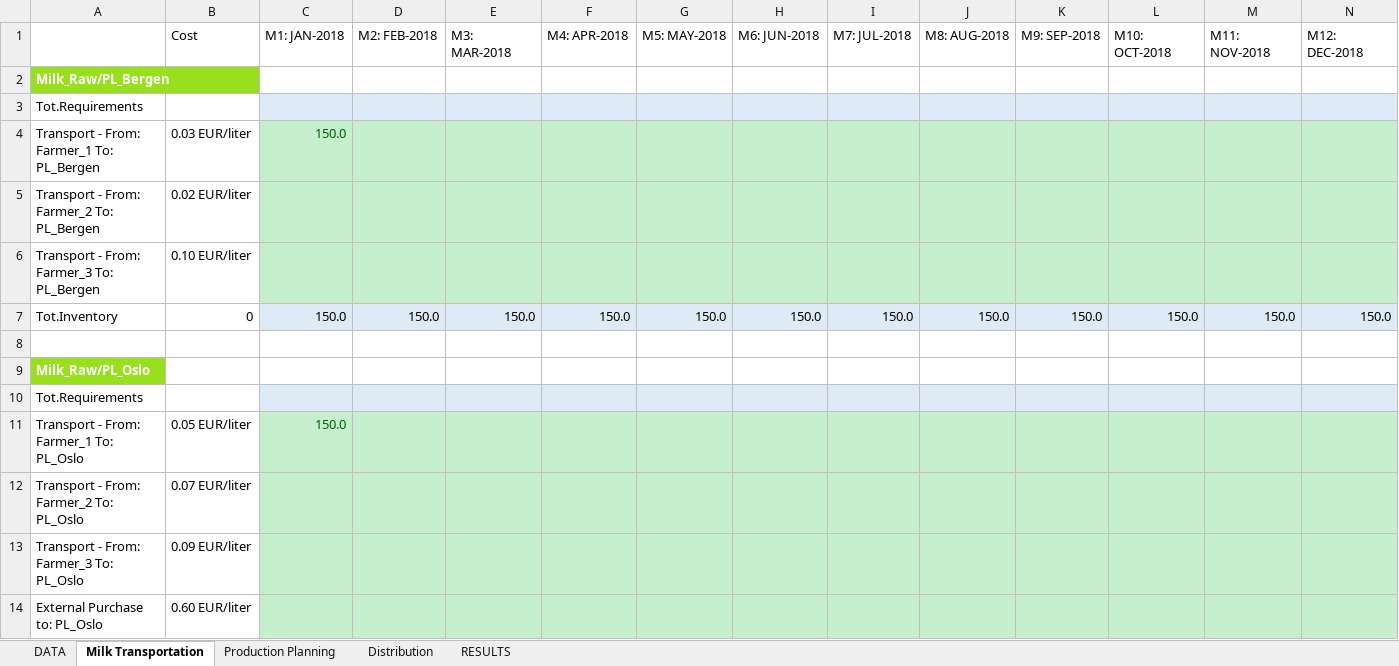
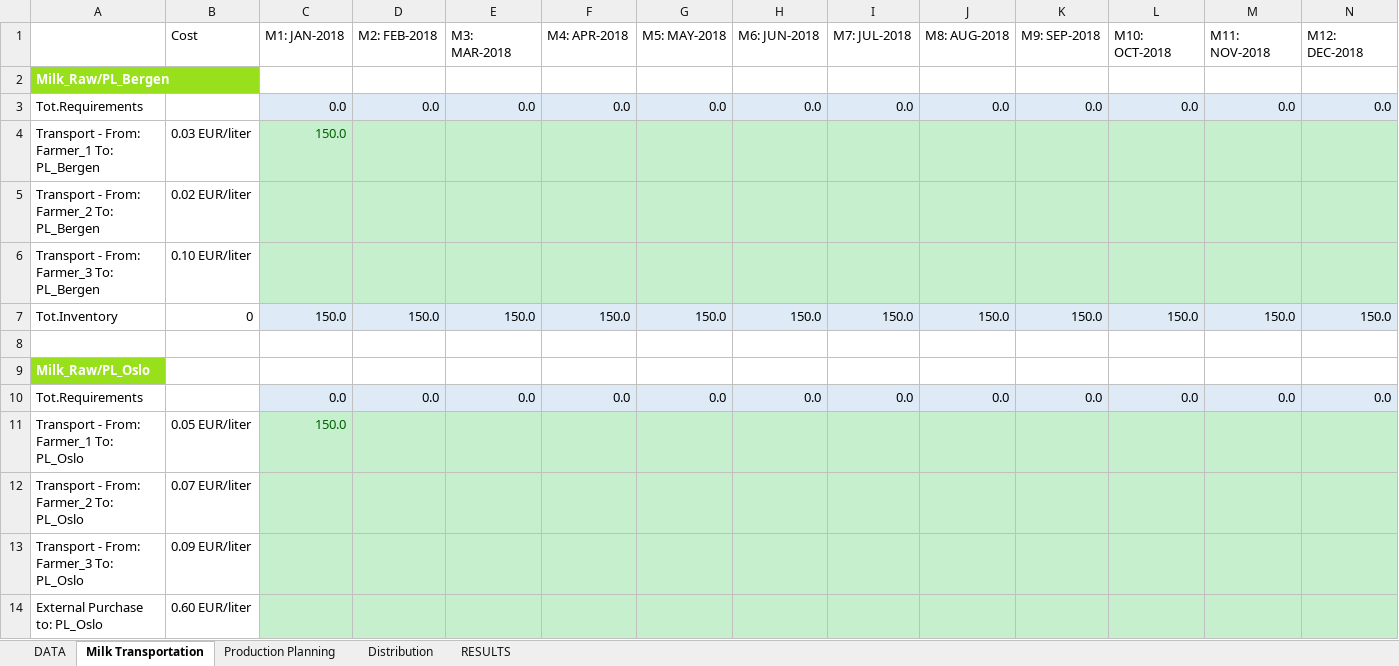
Before and after one commit to r0667002/Productinnovatie, an Excel workbook: 40_OMPCase_Template_Final_Formula.xlsx, sheet Milk Transportation, drawn as a sheet; only a part is shown; values as stored, in another font and other column widths than the file's, no borders; conditional formats not drawn; removed rows and columns are numbered as before the commit, all else as after; the diff names each change by its address in the sheet, - before the commit and + after, or states it on an @@ line.

Commit message:
Update 40_OMPCase_Template_Final_Formula.xlsx

```diff
--- a/40_OMPCase_Template_Final_Formula.xlsx (sheet Milk Transportation)
+++ b/40_OMPCase_Template_Final_Formula.xlsx (sheet Milk Transportation)
-row 3: Tot.Requirements
+row 3: Tot.Requirements |  | 0.0 | 0.0 | 0.0 | 0.0 | 0.0 | 0.0 | 0.0 | 0.0 | 0.0 | 0.0 | 0.0 | 0.0
-row 10: Tot.Requirements
+row 10: Tot.Requirements |  | 0.0 | 0.0 | 0.0 | 0.0 | 0.0 | 0.0 | 0.0 | 0.0 | 0.0 | 0.0 | 0.0 | 0.0
```
Also changed, not shown: sheet Production Planning.
